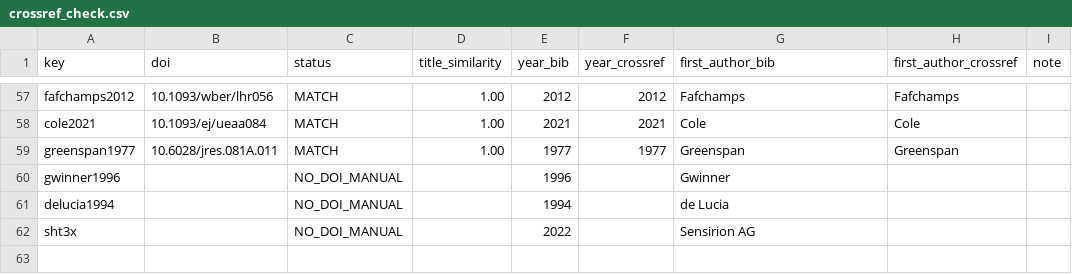
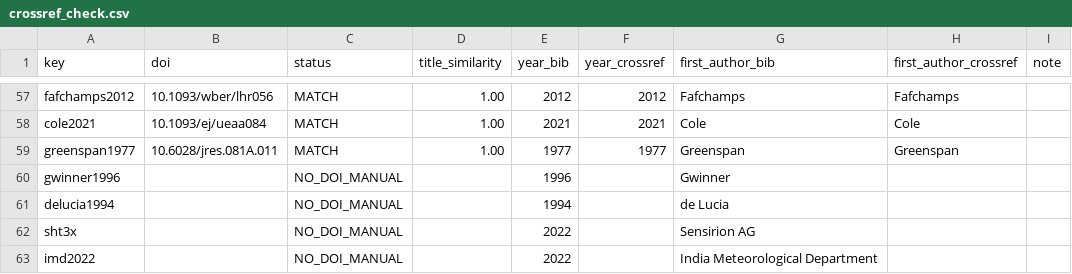
Before and after one commit to Arijit2772-dev/kisaniti_research_paper, a CSV file: literature/crossref_check.csv, drawn as a sheet; only a part is shown, gaps mark what is left out; the diff names each change by its address in the sheet, - before the commit and + after, or states it on an @@ line.

```diff
--- a/literature/crossref_check.csv
+++ b/literature/crossref_check.csv
+row 63: imd2022 |  | NO_DOI_MANUAL |  | 2022 |  | India Meteorological Department
```
Also changed, not shown: paper/claims_status.csv, 23 other files.
